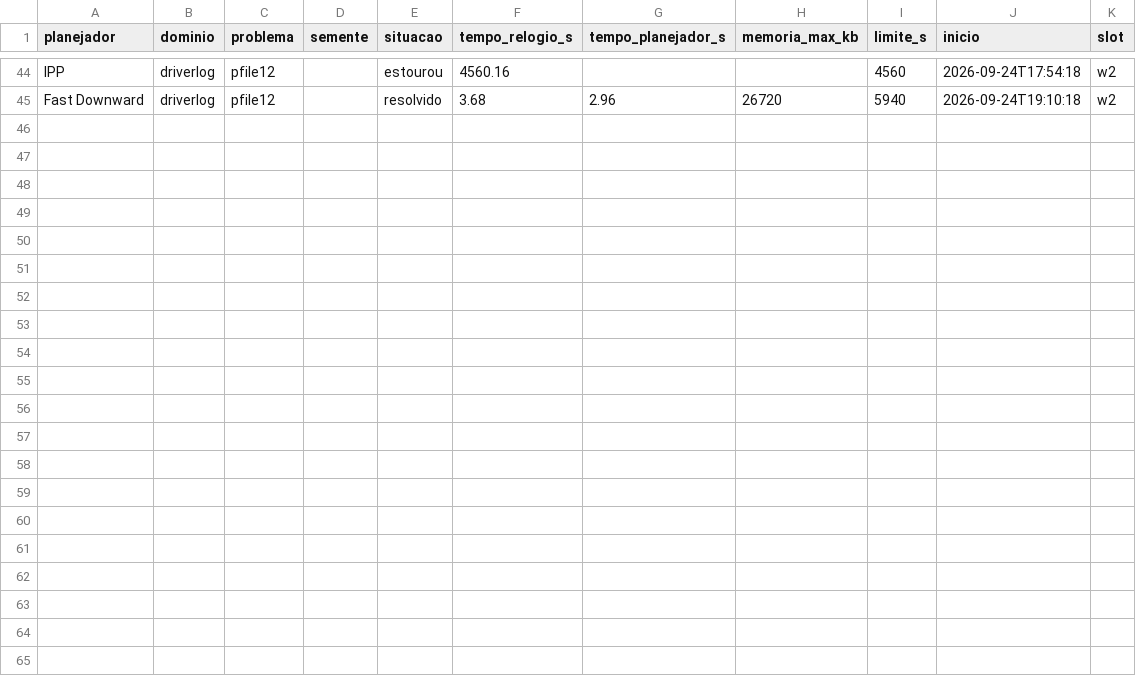
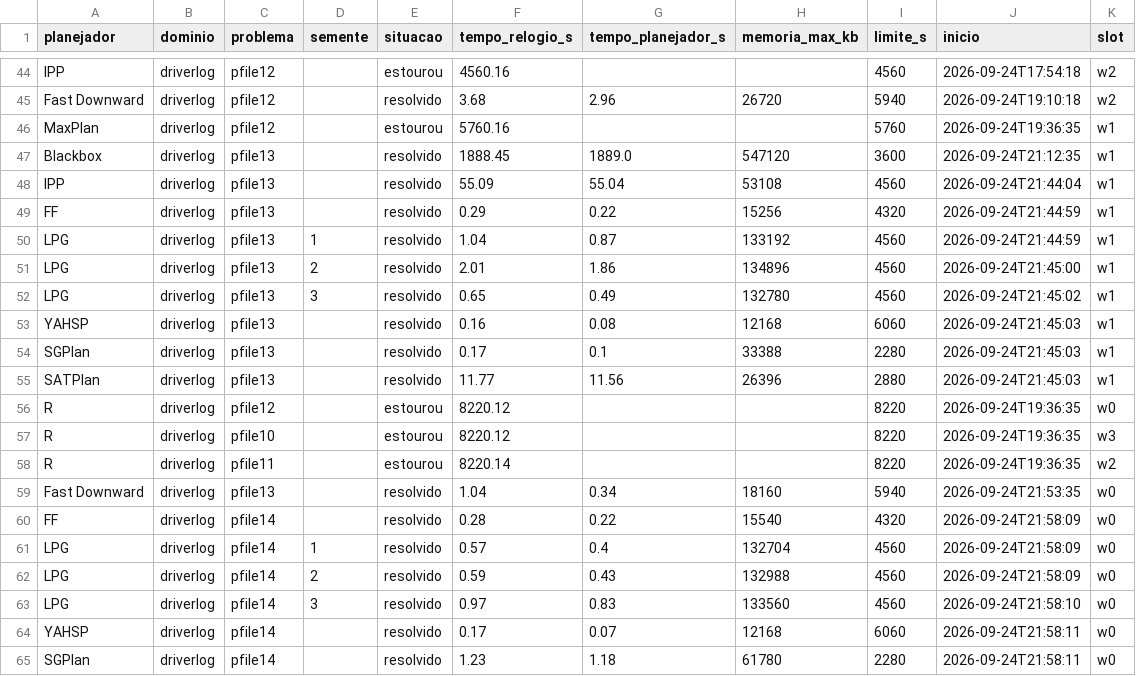
Before and after one commit to mhaddad/mestrado-dominios-planejamento, a CSV file: experimentos/execucoes/nivel3-2010.csv, drawn as a sheet; only a part is shown, gaps mark what is left out; the diff names each change by its address in the sheet, - before the commit and + after, or states it on an @@ line.

```diff
--- a/experimentos/execucoes/nivel3-2010.csv
+++ b/experimentos/execucoes/nivel3-2010.csv
+row 46: MaxPlan | driverlog | pfile12 |  | estourou | 5760.16 |  |  | 5760 | 2026-09-24T19:36:35 | w1
+row 47: Blackbox | driverlog | pfile13 |  | resolvido | 1888.45 | 1889.0 | 547120 | 3600 | 2026-09-24T21:12:35 | w1
+row 48: IPP | driverlog | pfile13 |  | resolvido | 55.09 | 55.04 | 53108 | 4560 | 2026-09-24T21:44:04 | w1
+row 49: FF | driverlog | pfile13 |  | resolvido | 0.29 | 0.22 | 15256 | 4320 | 2026-09-24T21:44:59 | w1
+row 50: LPG | driverlog | pfile13 | 1 | resolvido | 1.04 | 0.87 | 133192 | 4560 | 2026-09-24T21:44:59 | w1
+row 51: LPG | driverlog | pfile13 | 2 | resolvido | 2.01 | 1.86 | 134896 | 4560 | 2026-09-24T21:45:00 | w1
+row 52: LPG | driverlog | pfile13 | 3 | resolvido | 0.65 | 0.49 | 132780 | 4560 | 2026-09-24T21:45:02 | w1
+row 53: YAHSP | driverlog | pfile13 |  | resolvido | 0.16 | 0.08 | 12168 | 6060 | 2026-09-24T21:45:03 | w1
+row 54: SGPlan | driverlog | pfile13 |  | resolvido | 0.17 | 0.1 | 33388 | 2280 | 2026-09-24T21:45:03 | w1
+row 55: SATPlan | driverlog | pfile13 |  | resolvido | 11.77 | 11.56 | 26396 | 2880 | 2026-09-24T21:45:03 | w1
+row 56: R | driverlog | pfile12 |  | estourou | 8220.12 |  |  | 8220 | 2026-09-24T19:36:35 | w0
+row 57: R | driverlog | pfile10 |  | estourou | 8220.12 |  |  | 8220 | 2026-09-24T19:36:35 | w3
+row 58: R | driverlog | pfile11 |  | estourou | 8220.14 |  |  | 8220 | 2026-09-24T19:36:35 | w2
+row 59: Fast Downward | driverlog | pfile13 |  | resolvido | 1.04 | 0.34 | 18160 | 5940 | 2026-09-24T21:53:35 | w0
+row 60: FF | driverlog | pfile14 |  | resolvido | 0.28 | 0.22 | 15540 | 4320 | 2026-09-24T21:58:09 | w0
+row 61: LPG | driverlog | pfile14 | 1 | resolvido | 0.57 | 0.4 | 132704 | 4560 | 2026-09-24T21:58:09 | w0
+row 62: LPG | driverlog | pfile14 | 2 | resolvido | 0.59 | 0.43 | 132988 | 4560 | 2026-09-24T21:58:09 | w0
+row 63: LPG | driverlog | pfile14 | 3 | resolvido | 0.97 | 0.83 | 133560 | 4560 | 2026-09-24T21:58:10 | w0
+row 64: YAHSP | driverlog | pfile14 |  | resolvido | 0.17 | 0.07 | 12168 | 6060 | 2026-09-24T21:58:11 | w0
+row 65: SGPlan | driverlog | pfile14 |  | resolvido | 1.23 | 1.18 | 61780 | 2280 | 2026-09-24T21:58:11 | w0
```
